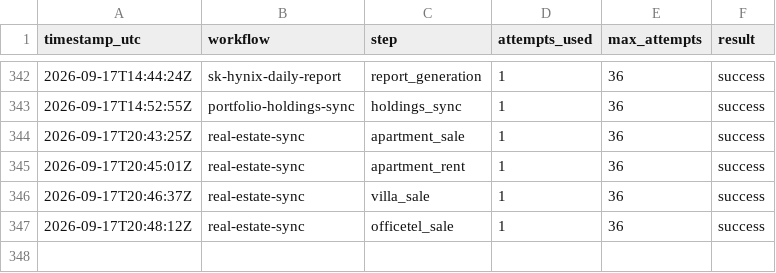
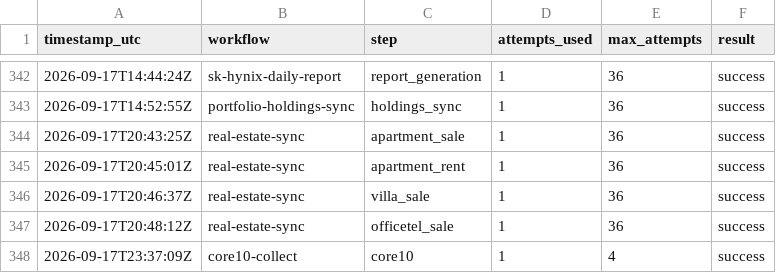
Before and after one commit to stevekoo-ai/Repo_name, a CSV file: sources/automation-run-log.csv, drawn as a sheet; only a part is shown, gaps mark what is left out.

```diff
--- a/sources/automation-run-log.csv
+++ b/sources/automation-run-log.csv
@@ -347 +347,2 @@ timestamp_utc,workflow,step,attempts_used,max_attempts,result
 2026-09-17T20:48:12Z,real-estate-sync,officetel_sale,1,36,success
+2026-09-17T23:37:09Z,core10-collect,core10,1,4,success
```
Also changed, not shown: data/normalized/ecos_kr_10y_yield.csv, data/normalized/ecos_kr_3y_yield.csv, 8 other files.
